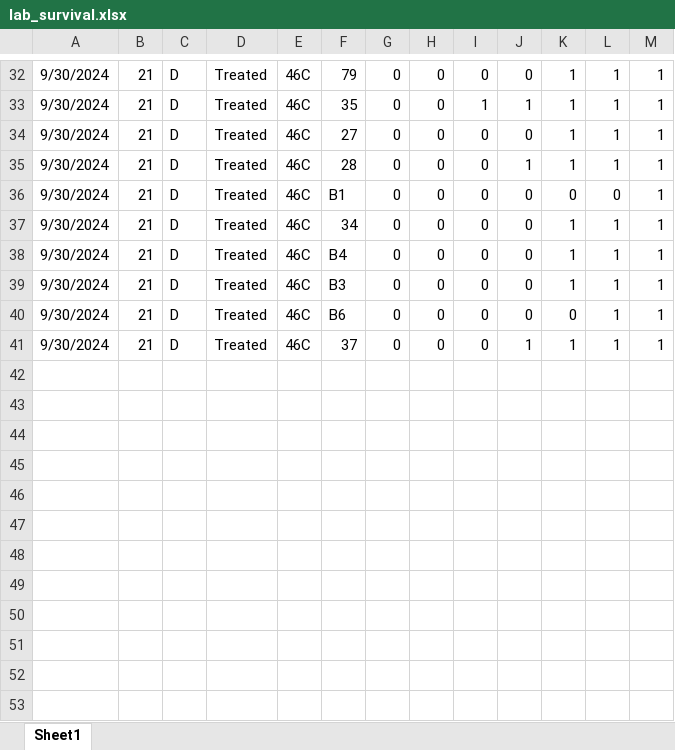
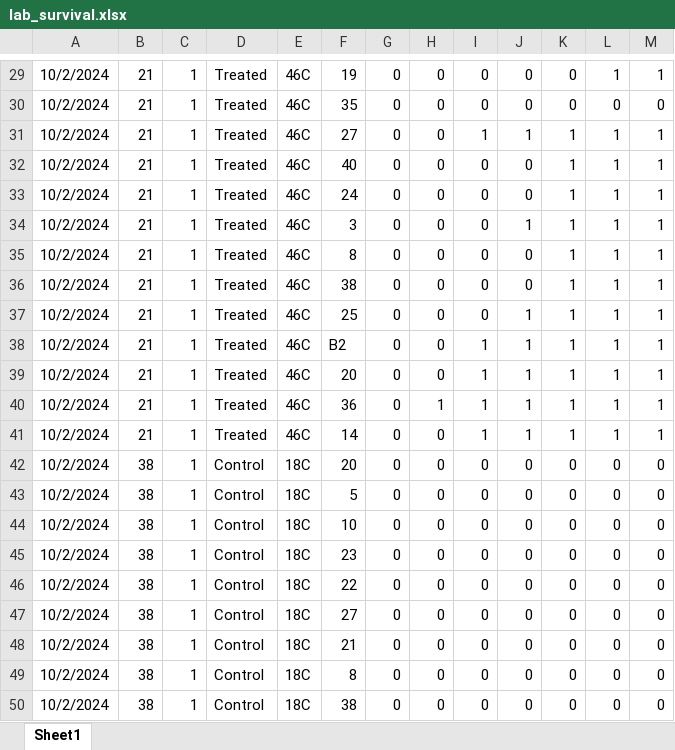
Before and after one commit to RobertsLab/project-gigas-conditioning, an Excel workbook: data/survival/lab_survival/lab_survival.xlsx, sheet Sheet1, drawn as a sheet; only a part is shown, gaps mark what is left out; values as stored, in another font and other column widths than the file's, no cell formats; removed rows and columns are numbered as before the commit, all else as after; the diff covers the shown part only; the diff names each change by its address in the sheet, - before the commit and + after, or states it on an @@ line.

```diff
--- a/data/survival/lab_survival/lab_survival.xlsx (sheet Sheet1)
+++ b/data/survival/lab_survival/lab_survival.xlsx (sheet Sheet1)
-A29: 9/30/2024
+A29: 10/2/2024
-C29: D
+C29: 1
-F29: 79
+F29: 19
-K29: 1
+K29: 0
+row 30: 10/2/2024 | 21 | 1 | Treated | 46C | 35 | 0 | 0 | 0 | 0 | 0 | 0 | 0
-A31:A33: 9/30/2024
+A31:A33: 10/2/2024
-C31:C33: D
+C31:C33: 1
-F31: 35
+F31: 27
-F32: 27
+F32: 40
-F33: 28
+F33: 24
-J33: 1
+J33: 0
-row 36: 9/30/2024 | 21 | D | Treated | 46C | B1 | 0 | 0 | 0 | 0 | 0 | 0 | 1
-A34:A38: 9/30/2024
+A34:A38: 10/2/2024
-C34:C38: D
+C34:C38: 1
-F34: 34
+F34: 3
-J34: 0
+J34: 1
-F35: B4
+F35: 8
-F36: B3
+F36: 38
-F37: B6
+F37: 25
-J37: 0
+J37: 1
-K37: 0
+K37: 1
-F38: 37
+F38: B2
-I38: 0
+I38: 1
+row 39: 10/2/2024 | 21 | 1 | Treated | 46C | 20 | 0 | 0 | 1 | 1 | 1 | 1 | 1
+row 40: 10/2/2024 | 21 | 1 | Treated | 46C | 36 | 0 | 1 | 1 | 1 | 1 | 1 | 1
+row 41: 10/2/2024 | 21 | 1 | Treated | 46C | 14 | 0 | 0 | 1 | 1 | 1 | 1 | 1
+row 42: 10/2/2024 | 38 | 1 | Control | 18C | 20 | 0 | 0 | 0 | 0 | 0 | 0 | 0
+row 43: 10/2/2024 | 38 | 1 | Control | 18C | 5 | 0 | 0 | 0 | 0 | 0 | 0 | 0
+row 44: 10/2/2024 | 38 | 1 | Control | 18C | 10 | 0 | 0 | 0 | 0 | 0 | 0 | 0
+row 45: 10/2/2024 | 38 | 1 | Control | 18C | 23 | 0 | 0 | 0 | 0 | 0 | 0 | 0
+row 46: 10/2/2024 | 38 | 1 | Control | 18C | 22 | 0 | 0 | 0 | 0 | 0 | 0 | 0
+row 47: 10/2/2024 | 38 | 1 | Control | 18C | 27 | 0 | 0 | 0 | 0 | 0 | 0 | 0
+row 48: 10/2/2024 | 38 | 1 | Control | 18C | 21 | 0 | 0 | 0 | 0 | 0 | 0 | 0
+row 49: 10/2/2024 | 38 | 1 | Control | 18C | 8 | 0 | 0 | 0 | 0 | 0 | 0 | 0
+row 50: 10/2/2024 | 38 | 1 | Control | 18C | 38 | 0 | 0 | 0 | 0 | 0 | 0 | 0
```
Also changed, not shown: 32 added rows, 4 removed rows and 102 edited cells elsewhere in this sheet, cell formats, 3 other files.
